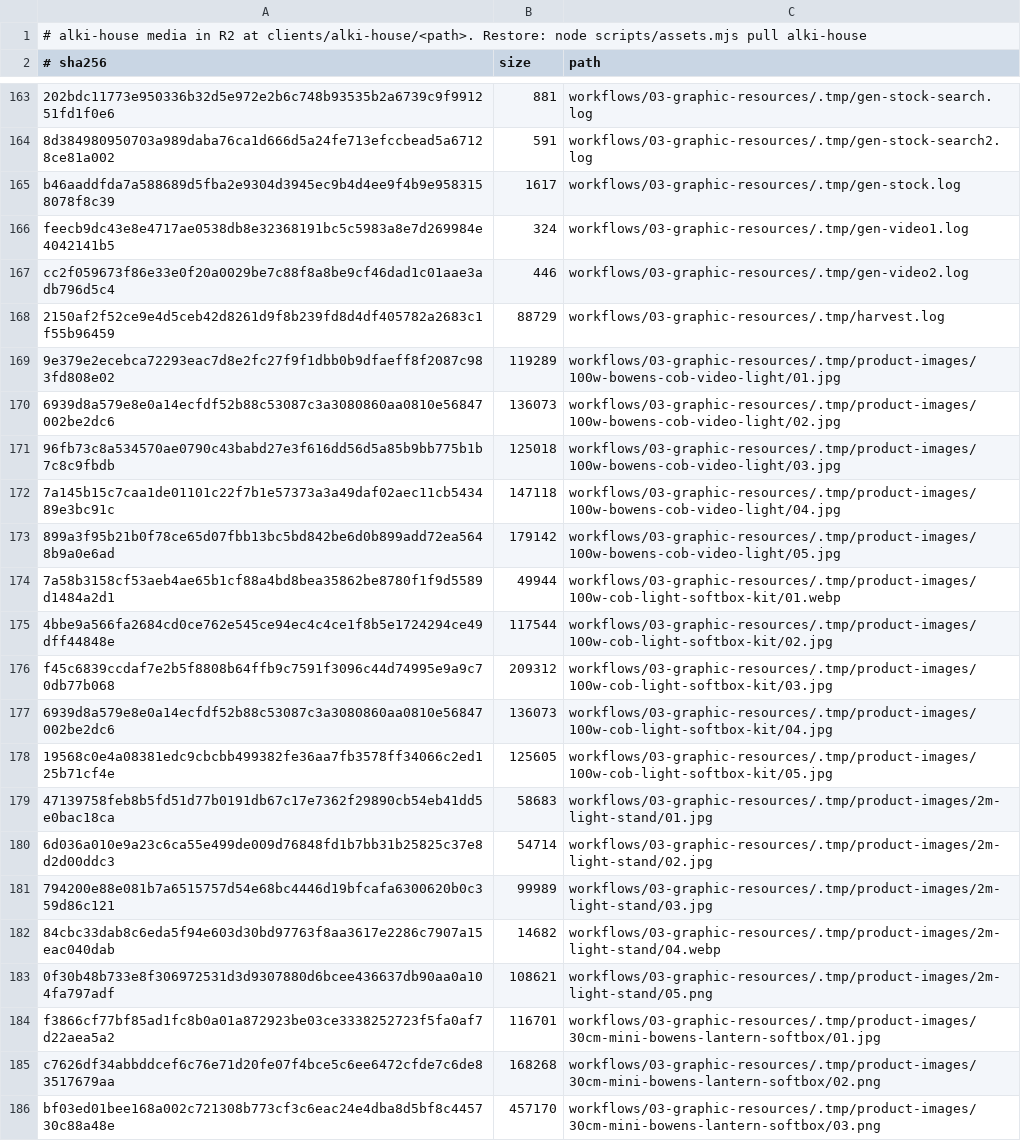
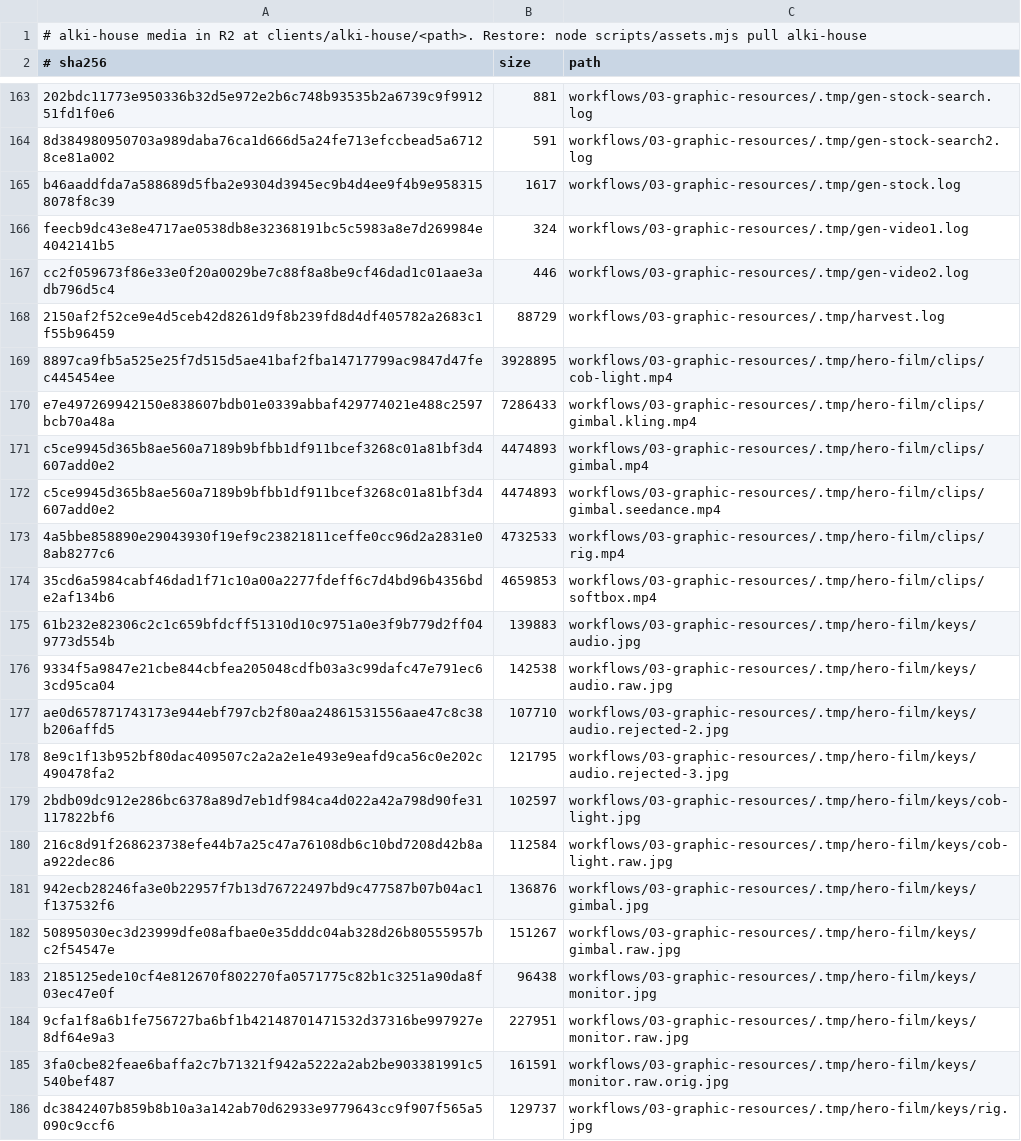
Before and after one commit to alejandro-thrive-square/brandklout-website-system, a TSV file: deliver/brandklout/alki-house/assets.tsv, drawn as a sheet; only a part is shown, gaps mark what is left out; the shorter side is filled out with more unchanged rows; the diff covers the shown part only.

```diff
--- a/deliver/brandklout/alki-house/assets.tsv
+++ b/deliver/brandklout/alki-house/assets.tsv
@@ -168 +168,19 @@ cc2f059673f86e33e0f20a0029be7c88f8a8be9cf46dad1c01aae3adb796d5c4	446	workflows/0
 2150af2f52ce9e4d5ceb42d8261d9f8b239fd8d4df405782a2683c1f55b96459	88729	workflows/03-graphic-resources/.tmp/harvest.log
+8897ca9fb5a525e25f7d515d5ae41baf2fba14717799ac9847d47fec445454ee	3928895	workflows/03-graphic-resources/.tmp/hero-film/clips/cob-light.mp4
+e7e497269942150e838607bdb01e0339abbaf429774021e488c2597bcb70a48a	7286433	workflows/03-graphic-resources/.tmp/hero-film/clips/gimbal.kling.mp4
+c5ce9945d365b8ae560a7189b9bfbb1df911bcef3268c01a81bf3d4607add0e2	4474893	workflows/03-graphic-resources/.tmp/hero-film/clips/gimbal.mp4
+c5ce9945d365b8ae560a7189b9bfbb1df911bcef3268c01a81bf3d4607add0e2	4474893	workflows/03-graphic-resources/.tmp/hero-film/clips/gimbal.seedance.mp4
+4a5bbe858890e29043930f19ef9c23821811ceffe0cc96d2a2831e08ab8277c6	4732533	workflows/03-graphic-resources/.tmp/hero-film/clips/rig.mp4
+35cd6a5984cabf46dad1f71c10a00a2277fdeff6c7d4bd96b4356bde2af134b6	4659853	workflows/03-graphic-resources/.tmp/hero-film/clips/softbox.mp4
+61b232e82306c2c1c659bfdcff51310d10c9751a0e3f9b779d2ff049773d554b	139883	workflows/03-graphic-resources/.tmp/hero-film/keys/audio.jpg
+9334f5a9847e21cbe844cbfea205048cdfb03a3c99dafc47e791ec63cd95ca04	142538	workflows/03-graphic-resources/.tmp/hero-film/keys/audio.raw.jpg
+ae0d657871743173e944ebf797cb2f80aa24861531556aae47c8c38b206affd5	107710	workflows/03-graphic-resources/.tmp/hero-film/keys/audio.rejected-2.jpg
+8e9c1f13b952bf80dac409507c2a2a2e1e493e9eafd9ca56c0e202c490478fa2	121795	workflows/03-graphic-resources/.tmp/hero-film/keys/audio.rejected-3.jpg
+2bdb09dc912e286bc6378a89d7eb1df984ca4d022a42a798d90fe31117822bf6	102597	workflows/03-graphic-resources/.tmp/hero-film/keys/cob-light.jpg
+216c8d91f268623738efe44b7a25c47a76108db6c10bd7208d42b8aa922dec86	112584	workflows/03-graphic-resources/.tmp/hero-film/keys/cob-light.raw.jpg
+942ecb28246fa3e0b22957f7b13d76722497bd9c477587b07b04ac1f137532f6	136876	workflows/03-graphic-resources/.tmp/hero-film/keys/gimbal.jpg
+50895030ec3d23999dfe08afbae0e35dddc04ab328d26b80555957bc2f54547e	151267	workflows/03-graphic-resources/.tmp/hero-film/keys/gimbal.raw.jpg
+2185125ede10cf4e812670f802270fa0571775c82b1c3251a90da8f03ec47e0f	96438	workflows/03-graphic-resources/.tmp/hero-film/keys/monitor.jpg
+9cfa1f8a6b1fe756727ba6bf1b42148701471532d37316be997927e8df64e9a3	227951	workflows/03-graphic-resources/.tmp/hero-film/keys/monitor.raw.jpg
+3fa0cbe82feae6baffa2c7b71321f942a5222a2ab2be903381991c5540bef487	161591	workflows/03-graphic-resources/.tmp/hero-film/keys/monitor.raw.orig.jpg
+dc3842407b859b8b10a3a142ab70d62933e9779643cc9f907f565a5090c9ccf6	129737	workflows/03-graphic-resources/.tmp/hero-film/keys/rig.jpg
```
Also changed, not shown: 24 added rows and 7 removed rows elsewhere in this file, 2 other files.
